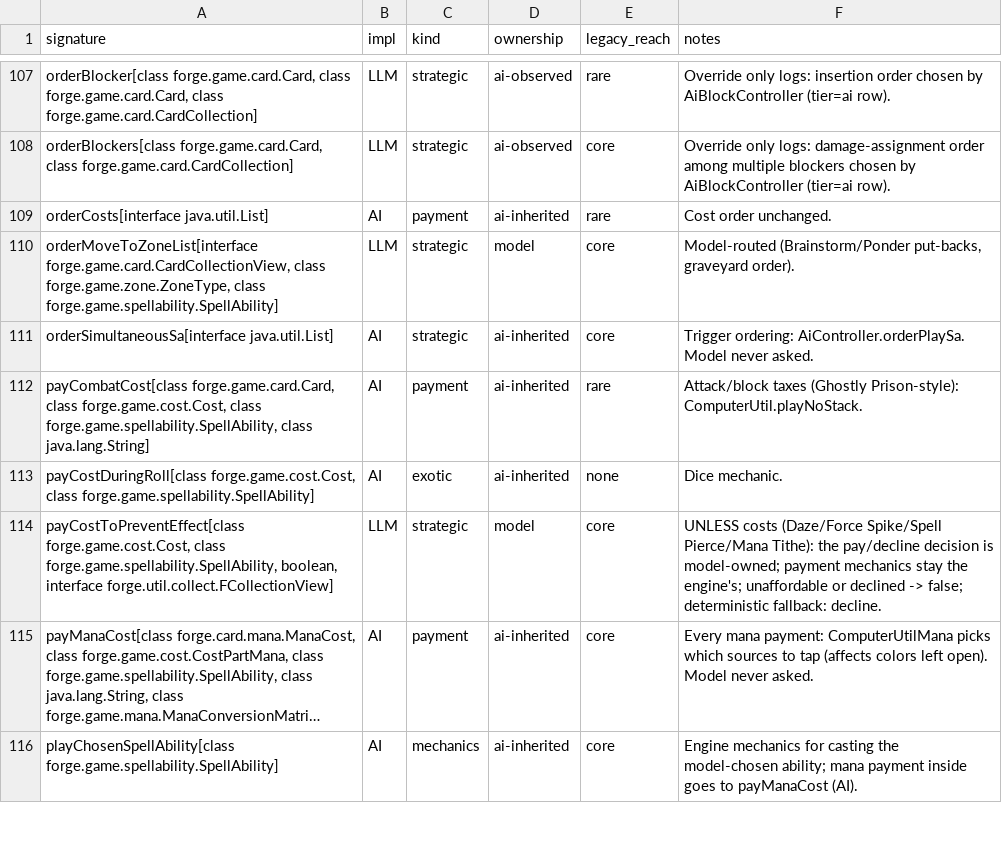
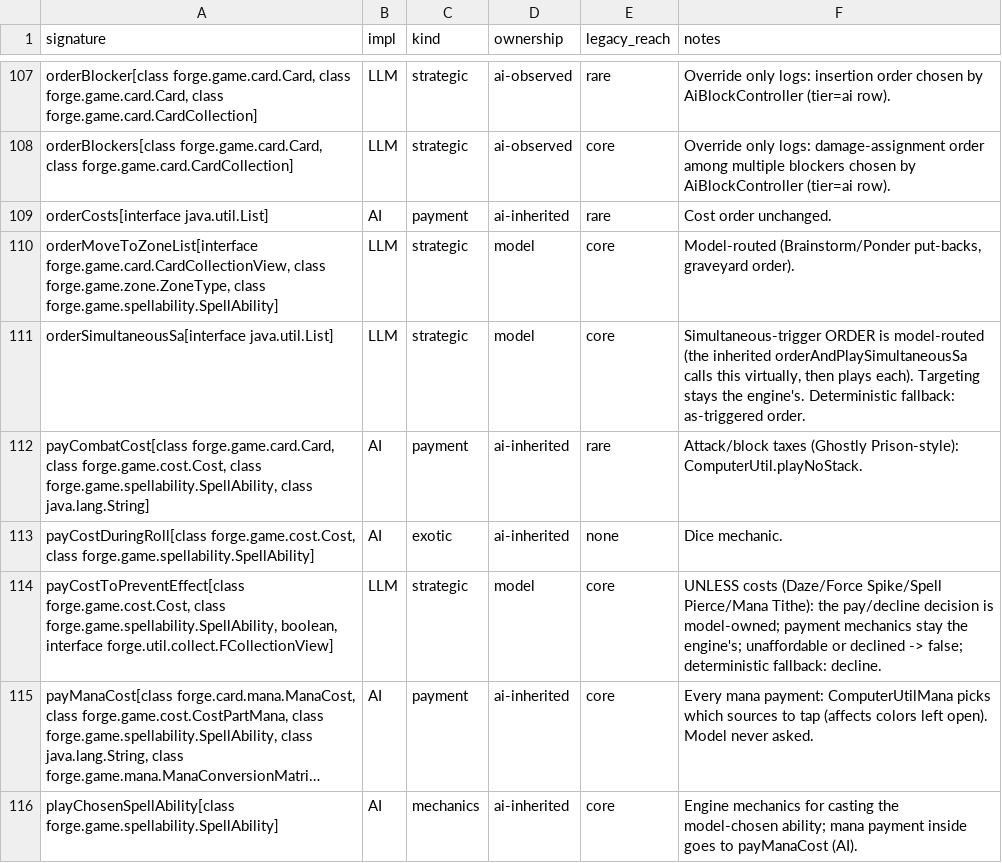
Before and after one commit to lumlaolao/spike-eval, a TSV file: docs/harness/controller-ownership.tsv, drawn as a sheet; only a part is shown, gaps mark what is left out; long unchanged cells end in ….

Commit message:
harness(G7): model owns simultaneous-trigger order
orderSimultaneousSa moves from silent Forge AI to model-owned (ownership
5 -> 4). The model lists the order the triggers RESOLVE; the engine plays them
in stack-placement order, so the list is reversed before returning. The
inherited orderAndPlaySimultaneousSa calls this virtually, so the play/targeting
loop stays the engine's (trigger TARGETING is still AI, as OWNERSHIP.md notes).
Deterministic fallback: as-triggered order.

- test: g7TriggerOrderIsModelRouted (asserts the reversal: "resolve 2 then 1"
  yields play order [1st, 2nd]).
- ledger 1 row ai-inherited -> model; pin 5 -> 4; random canary re-pinned
  (16/67 -> 17/75) because the random policy now permutes trigger order.

Validated: bash eval/harness_acceptance.sh -> all 9 stages PASS; 206/206 Java
tests, 107 Python, ownership 4.

```diff
--- a/docs/harness/controller-ownership.tsv
+++ b/docs/harness/controller-ownership.tsv
@@ -110,3 +110,3 @@ orderCosts[interface java.util.List]	AI	payment	ai-inherited	rare	Cost order unc
 orderMoveToZoneList[interface forge.game.card.CardCollectionView, class forge.game.zone.ZoneType, class forge.game.spellability.SpellAbility]	LLM	strategic	model	core	Model-routed (Brainstorm/Ponder put-backs, graveyard order).
-orderSimultaneousSa[interface java.util.List]	AI	strategic	ai-inherited	core	Trigger ordering: AiController.orderPlaySa. Model never asked.
+orderSimultaneousSa[interface java.util.List]	LLM	strategic	model	core	Simultaneous-trigger ORDER is model-routed (the inherited orderAndPlaySimultaneousSa calls this virtually, then plays each). Targeting stays the engine's. Deterministic fallback: as-triggered order.
 payCombatCost[class forge.game.card.Card, class forge.game.cost.Cost, class forge.game.spellability.SpellAbility, class java.lang.String]	AI	payment	ai-inherited	rare	Attack/block taxes (Ghostly Prison-style): ComputerUtil.playNoStack.
```
Also changed, not shown: 8 other files.
